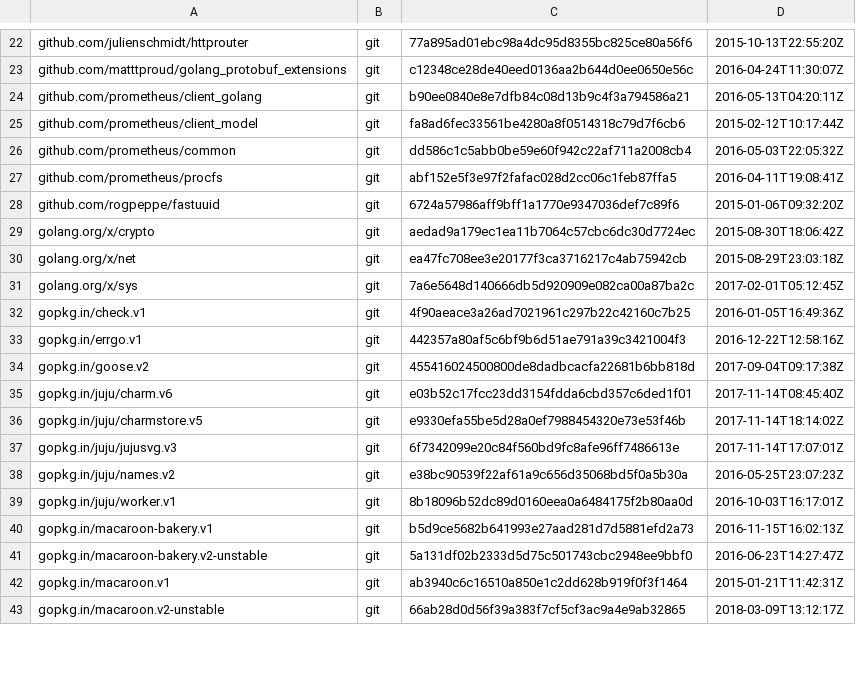
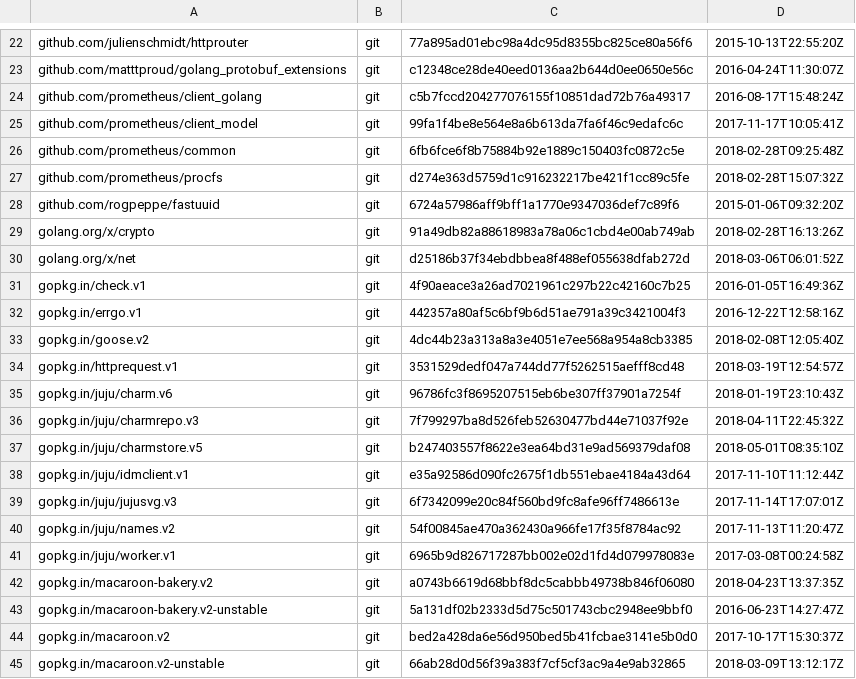
Before and after one commit to juju/charmrepo, a TSV file: dependencies.tsv, drawn as a sheet; only a part is shown, gaps mark what is left out; the diff covers the shown part only.

Commit message:
all: use bakery.v2
As this is an API-breaking change, this becomes v4.

```diff
--- a/dependencies.tsv
+++ b/dependencies.tsv
@@ -23,21 +23,23 @@ github.com/julienschmidt/httprouter	git	77a895ad01ebc98a4dc95d8355bc825ce80a56f6
 github.com/matttproud/golang_protobuf_extensions	git	c12348ce28de40eed0136aa2b644d0ee0650e56c	2016-04-24T11:30:07Z
-github.com/prometheus/client_golang	git	b90ee0840e8e7dfb84c08d13b9c4f3a794586a21	2016-05-13T04:20:11Z
-github.com/prometheus/client_model	git	fa8ad6fec33561be4280a8f0514318c79d7f6cb6	2015-02-12T10:17:44Z
-github.com/prometheus/common	git	dd586c1c5abb0be59e60f942c22af711a2008cb4	2016-05-03T22:05:32Z
-github.com/prometheus/procfs	git	abf152e5f3e97f2fafac028d2cc06c1feb87ffa5	2016-04-11T19:08:41Z
+github.com/prometheus/client_golang	git	c5b7fccd204277076155f10851dad72b76a49317	2016-08-17T15:48:24Z
+github.com/prometheus/client_model	git	99fa1f4be8e564e8a6b613da7fa6f46c9edafc6c	2017-11-17T10:05:41Z
+github.com/prometheus/common	git	6fb6fce6f8b75884b92e1889c150403fc0872c5e	2018-02-28T09:25:48Z
+github.com/prometheus/procfs	git	d274e363d5759d1c916232217be421f1cc89c5fe	2018-02-28T15:07:32Z
 github.com/rogpeppe/fastuuid	git	6724a57986aff9bff1a1770e9347036def7c89f6	2015-01-06T09:32:20Z
-golang.org/x/crypto	git	aedad9a179ec1ea11b7064c57cbc6dc30d7724ec	2015-08-30T18:06:42Z
-golang.org/x/net	git	ea47fc708ee3e20177f3ca3716217c4ab75942cb	2015-08-29T23:03:18Z
-golang.org/x/sys	git	7a6e5648d140666db5d920909e082ca00a87ba2c	2017-02-01T05:12:45Z
+golang.org/x/crypto	git	91a49db82a88618983a78a06c1cbd4e00ab749ab	2018-02-28T16:13:26Z
+golang.org/x/net	git	d25186b37f34ebdbbea8f488ef055638dfab272d	2018-03-06T06:01:52Z
 gopkg.in/check.v1	git	4f90aeace3a26ad7021961c297b22c42160c7b25	2016-01-05T16:49:36Z
 gopkg.in/errgo.v1	git	442357a80af5c6bf9b6d51ae791a39c3421004f3	2016-12-22T12:58:16Z
-gopkg.in/goose.v2	git	455416024500800de8dadbcacfa22681b6bb818d	2017-09-04T09:17:38Z
-gopkg.in/juju/charm.v6	git	e03b52c17fcc23dd3154fdda6cbd357c6ded1f01	2017-11-14T08:45:40Z
-gopkg.in/juju/charmstore.v5	git	e9330efa55be5d28a0ef7988454320e73e53f46b	2017-11-14T18:14:02Z
+gopkg.in/goose.v2	git	4dc44b23a313a8a3e4051e7ee568a954a8cb3385	2018-02-08T12:05:40Z
+gopkg.in/httprequest.v1	git	3531529dedf047a744dd77f5262515aefff8cd48	2018-03-19T12:54:57Z
+gopkg.in/juju/charm.v6	git	96786fc3f8695207515eb6be307ff37901a7254f	2018-01-19T23:10:43Z
+gopkg.in/juju/charmrepo.v3	git	7f799297ba8d526feb52630477bd44e71037f92e	2018-04-11T22:45:32Z
+gopkg.in/juju/charmstore.v5	git	b247403557f8622e3ea64bd31e9ad569379daf08	2018-05-01T08:35:10Z
+gopkg.in/juju/idmclient.v1	git	e35a92586d090fc2675f1db551ebae4184a43d64	2017-11-10T11:12:44Z
 gopkg.in/juju/jujusvg.v3	git	6f7342099e20c84f560bd9fc8afe96ff7486613e	2017-11-14T17:07:01Z
-gopkg.in/juju/names.v2	git	e38bc90539f22af61a9c656d35068bd5f0a5b30a	2016-05-25T23:07:23Z
-gopkg.in/juju/worker.v1	git	8b18096b52dc89d0160eea0a6484175f2b80aa0d	2016-10-03T16:17:01Z
-gopkg.in/macaroon-bakery.v1	git	b5d9ce5682b641993e27aad281d7d5881efd2a73	2016-11-15T16:02:13Z
+gopkg.in/juju/names.v2	git	54f00845ae470a362430a966fe17f35f8784ac92	2017-11-13T11:20:47Z
+gopkg.in/juju/worker.v1	git	6965b9d826717287bb002e02d1fd4d079978083e	2017-03-08T00:24:58Z
+gopkg.in/macaroon-bakery.v2	git	a0743b6619d68bbf8dc5cabbb49738b846f06080	2018-04-23T13:37:35Z
 gopkg.in/macaroon-bakery.v2-unstable	git	5a131df02b2333d5d75c501743cbc2948ee9bbf0	2016-06-23T14:27:47Z
-gopkg.in/macaroon.v1	git	ab3940c6c16510a850e1c2dd628b919f0f3f1464	2015-01-21T11:42:31Z
+gopkg.in/macaroon.v2	git	bed2a428da6e56d950bed5b41fcbae3141e5b0d0	2017-10-17T15:30:37Z
 gopkg.in/macaroon.v2-unstable	git	66ab28d0d56f39a383f7cf5cf3ac9a4e9ab32865	2018-03-09T13:12:17Z
```
Also changed, not shown: 22 edited cells elsewhere in this file, 38 other files.
